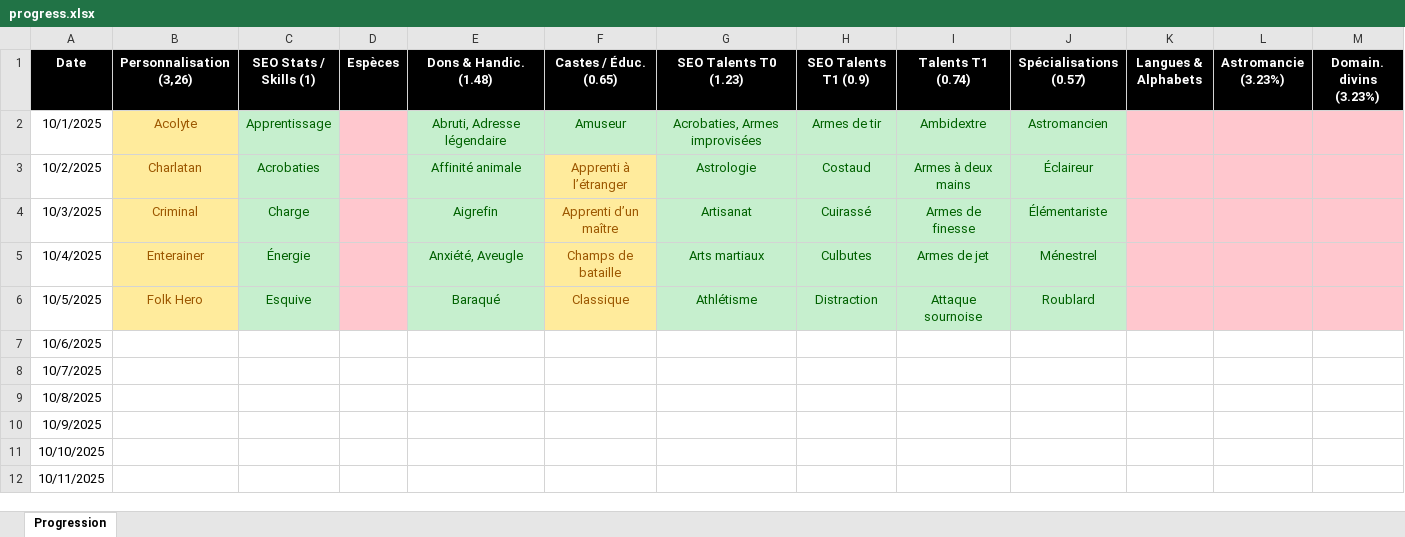
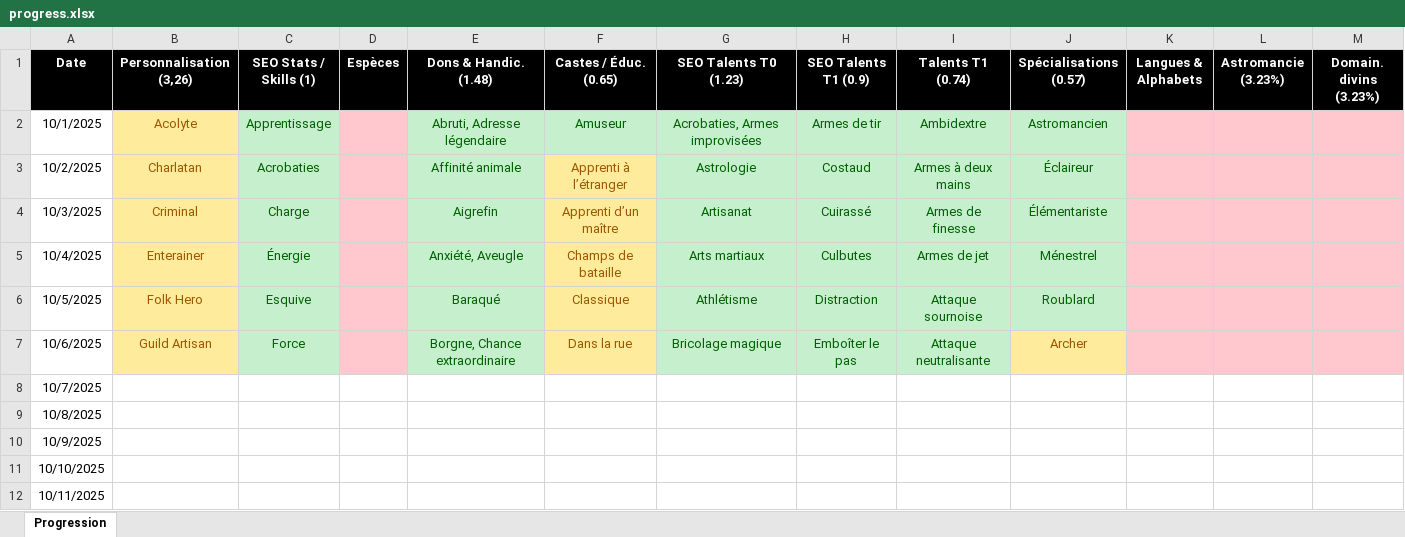
Before and after one commit to SkillCraftRPG/www, an Excel workbook: progress.xlsx, sheet Progression, drawn as a sheet; only a part is shown; values as stored, in another font and other column widths than the file's, no borders; the diff names each change by its address in the sheet, - before the commit and + after, or states it on an @@ line.

```diff
--- a/progress.xlsx (sheet Progression)
+++ b/progress.xlsx (sheet Progression)
-B7 (Personnalisation (3,26)): (empty)
+B7 (Personnalisation (3,26)): Guild Artisan
-B7 fill: none
+B7 fill: #FFEB9C
-C7 (SEO Stats / Skills (1)): (empty)
+C7 (SEO Stats / Skills (1)): Force
-C7 fill: none
+C7 fill: #C6EFCE
-D7 fill: none
+D7 fill: #FFC7CE
-E7 (Dons & Handic. (1.48)): (empty)
+E7 (Dons & Handic. (1.48)): Borgne, Chance extraordinaire
-E7 fill: none
+E7 fill: #C6EFCE
-F7 (Castes / Éduc. (0.65)): (empty)
+F7 (Castes / Éduc. (0.65)): Dans la rue
-F7 fill: none
+F7 fill: #FFEB9C
-G7 (SEO Talents T0 (1.23)): (empty)
+G7 (SEO Talents T0 (1.23)): Bricolage magique
-G7:I7 fill: none
+G7:I7 fill: #C6EFCE
-H7 (SEO Talents T1 (0.9)): (empty)
+H7 (SEO Talents T1 (0.9)): Emboîter le pas
-I7 (Talents T1 (0.74)): (empty)
+I7 (Talents T1 (0.74)): Attaque neutralisante
-J7 (Spécialisations (0.57)): (empty)
+J7 (Spécialisations (0.57)): Archer
-J7 fill: none
+J7 fill: #FFEB9C
-K7:M7 fill: none
+K7:M7 fill: #FFC7CE
```
Also changed, not shown: 4 other files.
